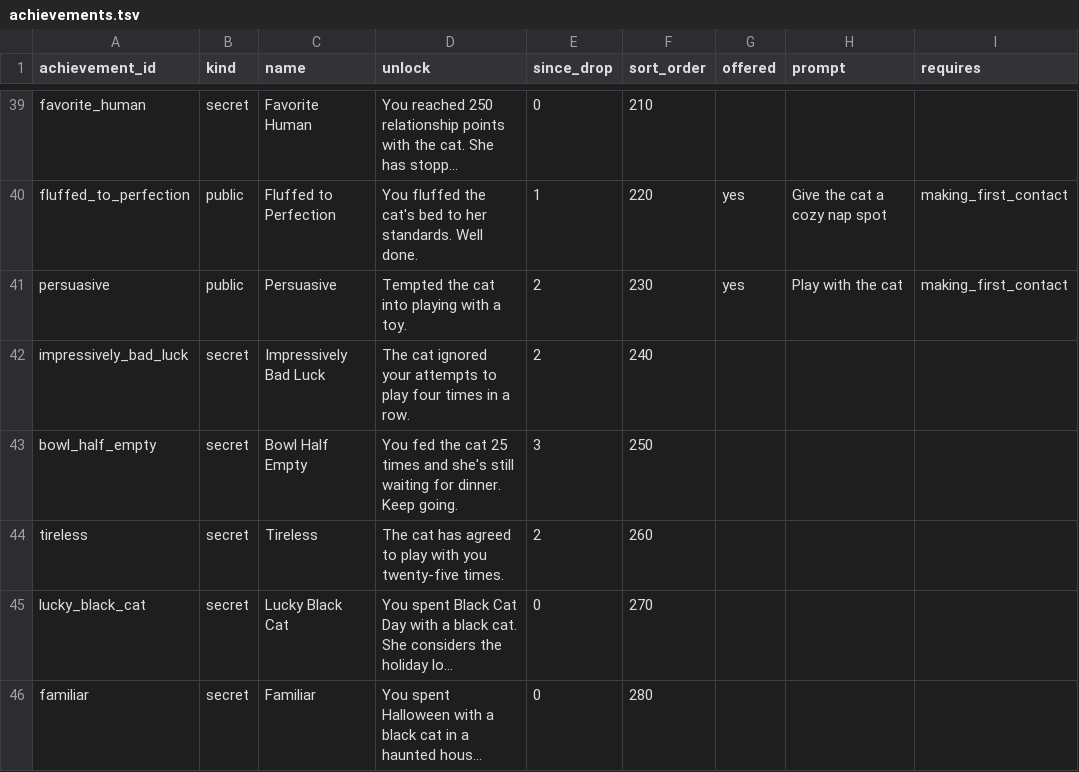
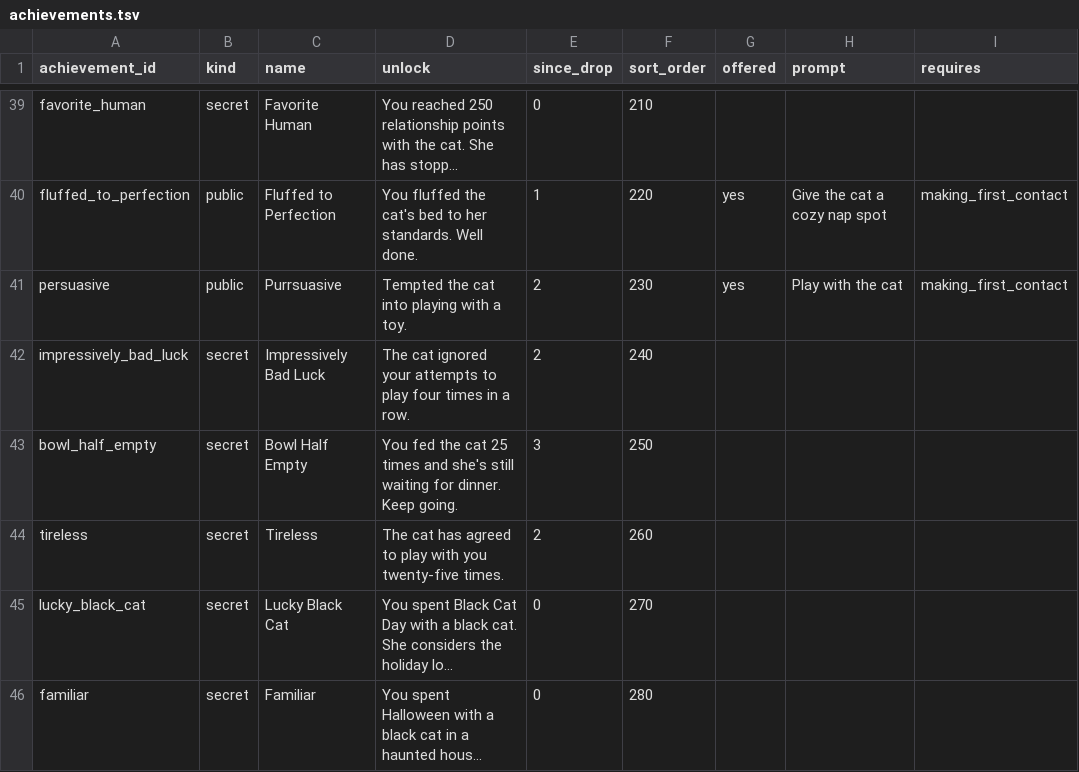
Before and after one commit to kelseybooth/halloween-in-june, a TSV file: creative content/achievements.tsv, drawn as a sheet; only a part is shown, gaps mark what is left out; long unchanged cells end in …; the diff names each change by its address in the sheet, - before the commit and + after, or states it on an @@ line.

```diff
--- a/creative content/achievements.tsv
+++ b/creative content/achievements.tsv
-C41 (name): Persuasive
+C41 (name): Purrsuasive
```
Also changed, not shown: 3 other files.
